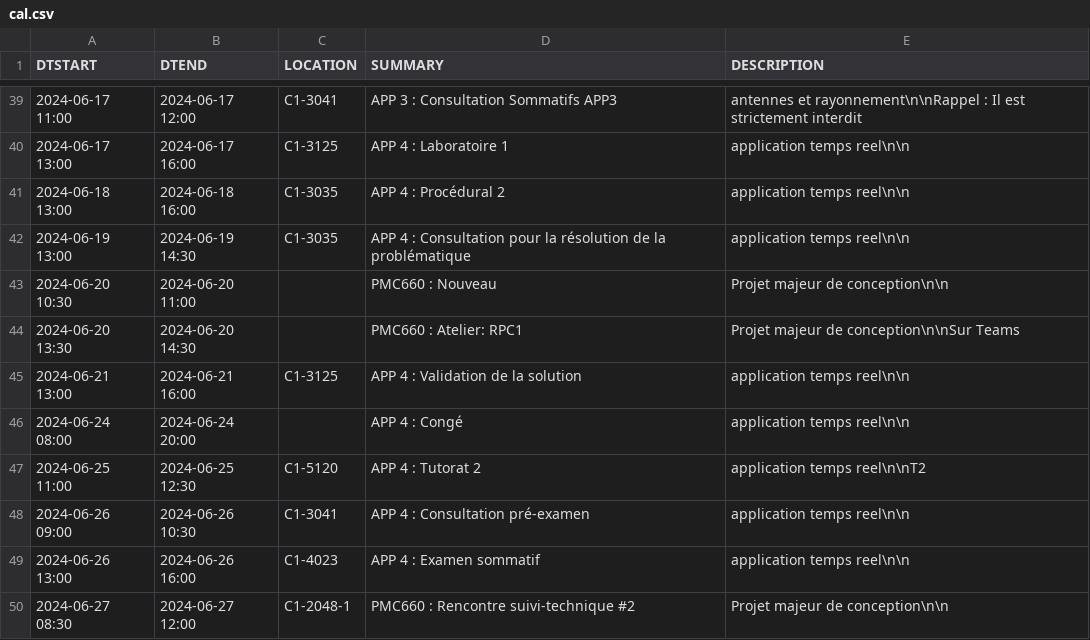
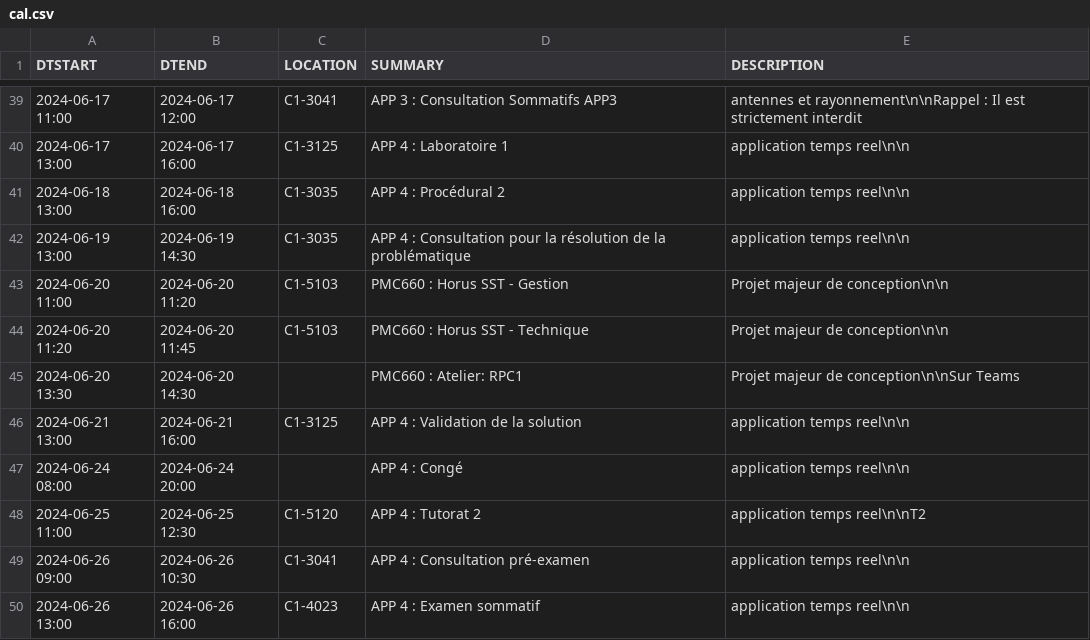
Before and after one commit to mdaoustUdeS/gegi-horarius, a CSV file: data/cal.csv, drawn as a sheet; only a part is shown, gaps mark what is left out; the shorter side is filled out with more unchanged rows.

```diff
--- a/data/cal.csv
+++ b/data/cal.csv
@@ -42,3 +42,4 @@ DTSTART,DTEND,LOCATION,SUMMARY,DESCRIPTION
 2024-06-19 13:00,2024-06-19 14:30,"C1-3035","APP 4 : Consultation pour la résolution de la problématique","application temps reel\n\n"
-2024-06-20 10:30,2024-06-20 11:00,"","PMC660 : Nouveau","Projet majeur de conception\n\n"
+2024-06-20 11:00,2024-06-20 11:20,"C1-5103","PMC660 : Horus SST - Gestion","Projet majeur de conception\n\n"
+2024-06-20 11:20,2024-06-20 11:45,"C1-5103","PMC660 : Horus SST - Technique","Projet majeur de conception\n\n"
 2024-06-20 13:30,2024-06-20 14:30,"","PMC660 : Atelier: RPC1","Projet majeur de conception\n\nSur Teams"
```
